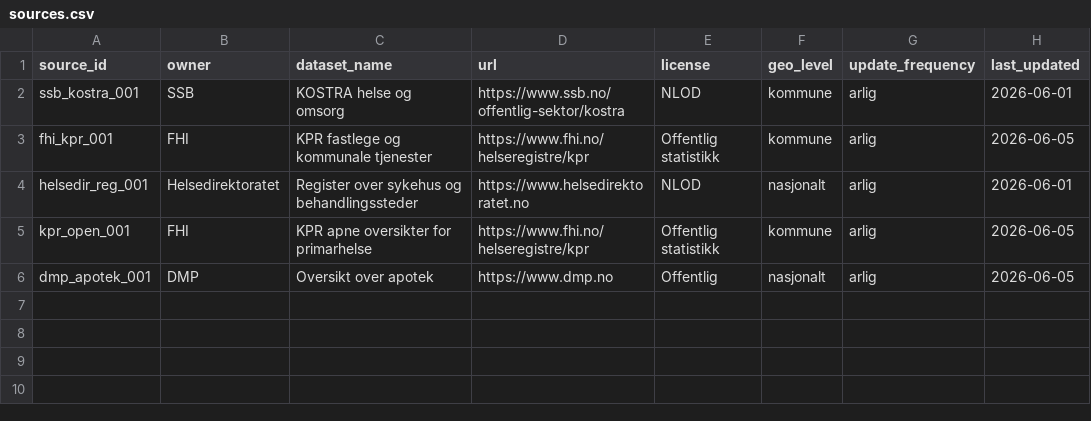
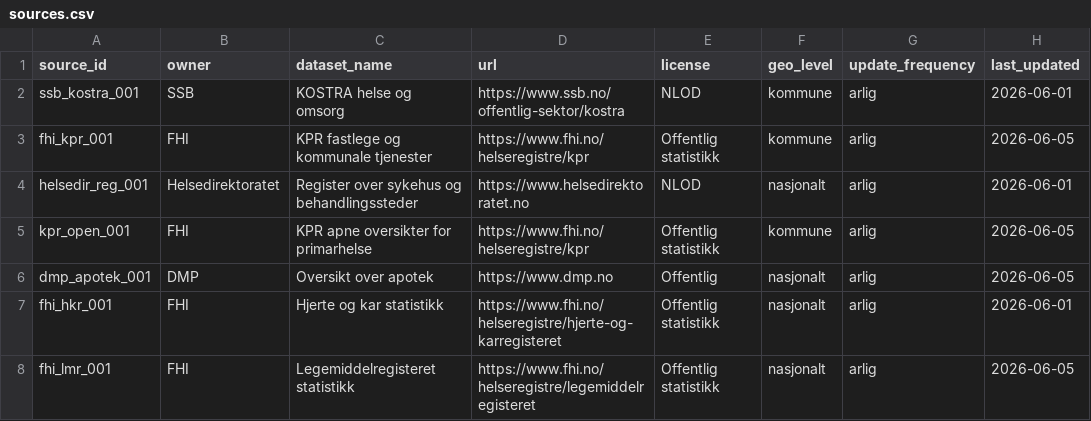
Before and after one commit to hmelberg/kapasitet, a CSV file: data/sources/sources.csv, drawn as a sheet; the diff names each change by its address in the sheet, - before the commit and + after, or states it on an @@ line.

```diff
--- a/data/sources/sources.csv
+++ b/data/sources/sources.csv
+row 7: fhi_hkr_001 | FHI | Hjerte og kar statistikk | https://www.fhi.no/helseregistre/hjerte-og-karregisteret | Offentlig statistikk | nasjonalt | arlig | 2026-06-01
+row 8: fhi_lmr_001 | FHI | Legemiddelregisteret statistikk | https://www.fhi.no/helseregistre/legemiddelregisteret | Offentlig statistikk | nasjonalt | arlig | 2026-06-05
```
Also changed, not shown: 10 other files.
